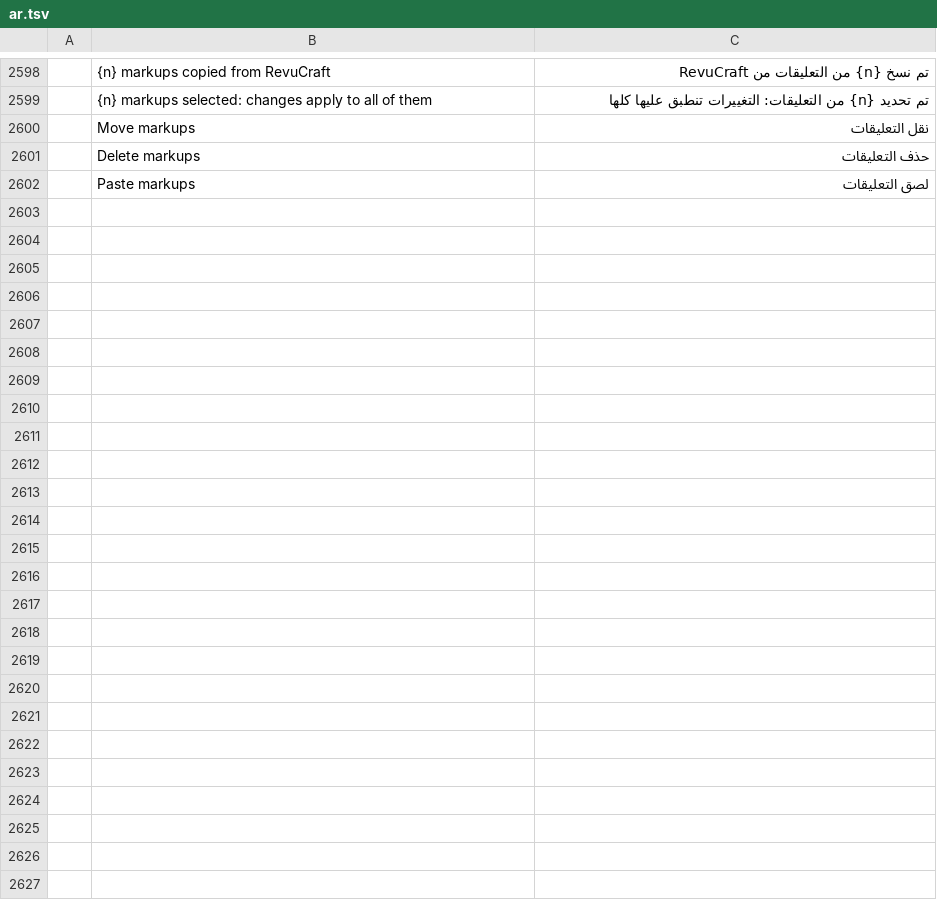
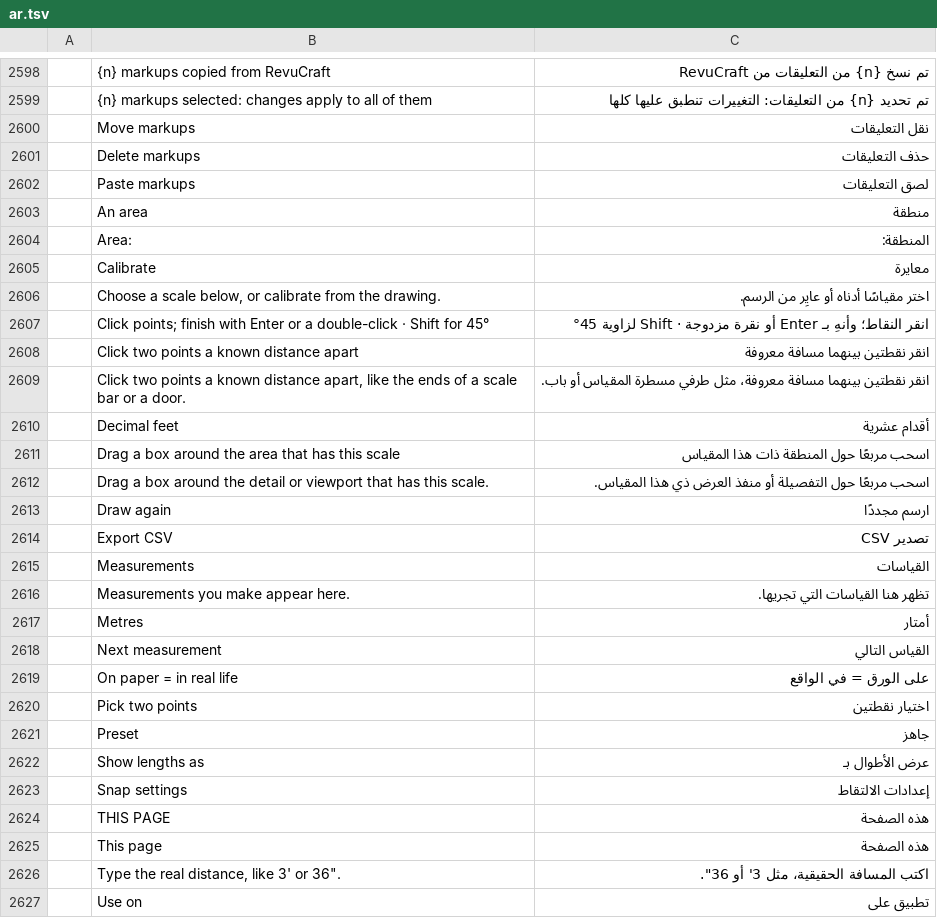
Before and after one commit to Azurehawke/pdfcraft, a TSV file: crates/ui-egui/src/i18n/ar.tsv, drawn as a sheet; only a part is shown, gaps mark what is left out; the diff names each change by its address in the sheet, - before the commit and + after, or states it on an @@ line.

```diff
--- a/crates/ui-egui/src/i18n/ar.tsv
+++ b/crates/ui-egui/src/i18n/ar.tsv
+row 2603:  | An area | منطقة
+row 2604:  | Area: | المنطقة:
+row 2605:  | Calibrate | معايرة
+row 2606:  | Choose a scale below, or calibrate from the drawing. | اختر مقياسًا أدناه أو عايِر من الرسم.
+row 2607:  | Click points; finish with Enter or a double-click · Shift for 45° | انقر النقاط؛ وأنهِ بـ Enter أو نقرة مزدوجة · Shift لزاوية 45°
+row 2608:  | Click two points a known distance apart | انقر نقطتين بينهما مسافة معروفة
+row 2609:  | Click two points a known distance apart, like the ends of a scale bar or a door. | انقر نقطتين بينهما مسافة معروفة، مثل طرفي مسطرة المقياس أو باب.
+row 2610:  | Decimal feet | أقدام عشرية
+row 2611:  | Drag a box around the area that has this scale | اسحب مربعًا حول المنطقة ذات هذا المقياس
+row 2612:  | Drag a box around the detail or viewport that has this scale. | اسحب مربعًا حول التفصيلة أو منفذ العرض ذي هذا المقياس.
+row 2613:  | Draw again | ارسم مجددًا
+row 2614:  | Export CSV | تصدير CSV
+row 2615:  | Measurements | القياسات
+row 2616:  | Measurements you make appear here. | تظهر هنا القياسات التي تجريها.
+row 2617:  | Metres | أمتار
+row 2618:  | Next measurement | القياس التالي
+row 2619:  | On paper = in real life | على الورق = في الواقع
+row 2620:  | Pick two points | اختيار نقطتين
+row 2621:  | Preset | جاهز
+row 2622:  | Show lengths as | عرض الأطوال بـ
+row 2623:  | Snap settings | إعدادات الالتقاط
+row 2624:  | THIS PAGE | هذه الصفحة
+row 2625:  | This page | هذه الصفحة
+row 2626:  | Type the real distance, like 3' or 36". | اكتب المسافة الحقيقية، مثل 3' أو 36".
+row 2627:  | Use on | تطبيق على
```
Also changed, not shown: crates/ui-egui/src/i18n/bg.tsv, crates/ui-egui/src/i18n/fr.tsv, 12 other files.
